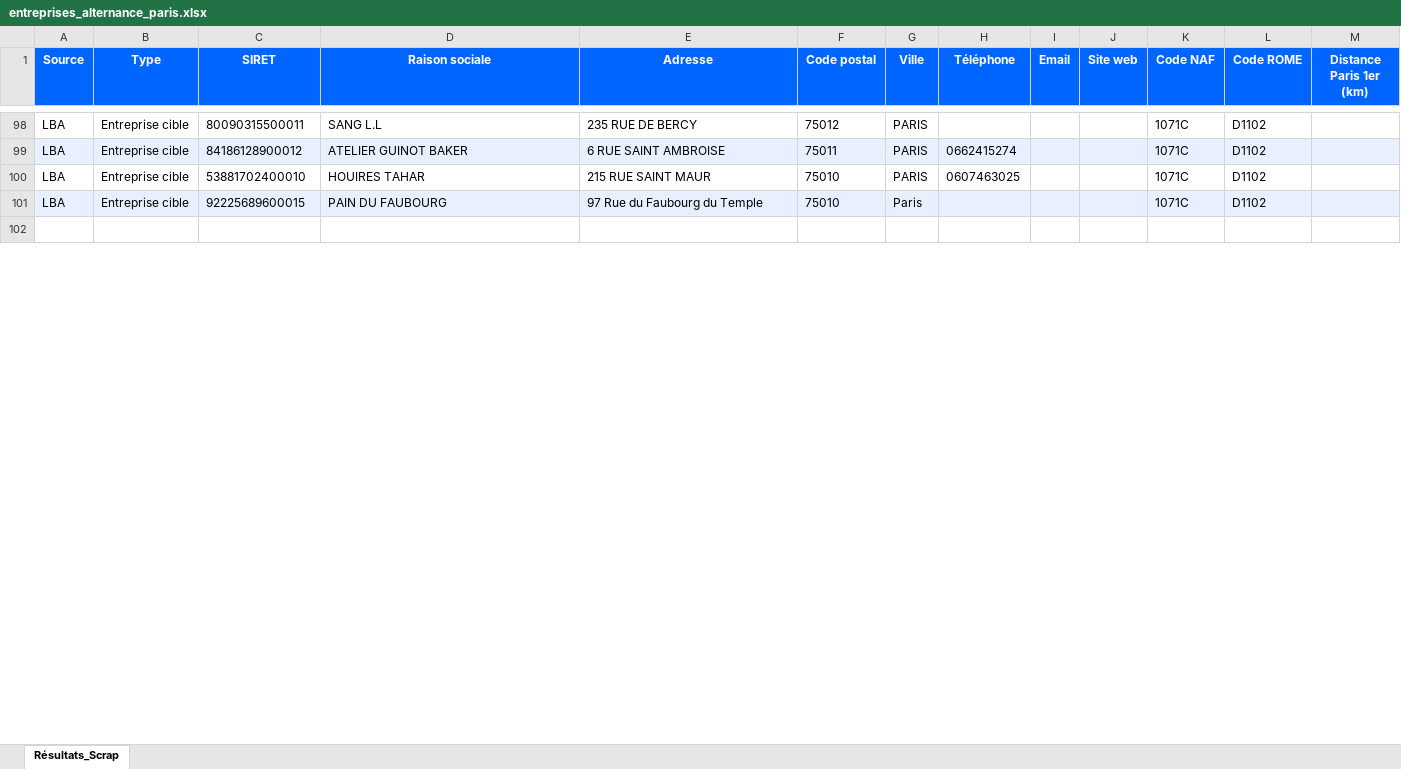
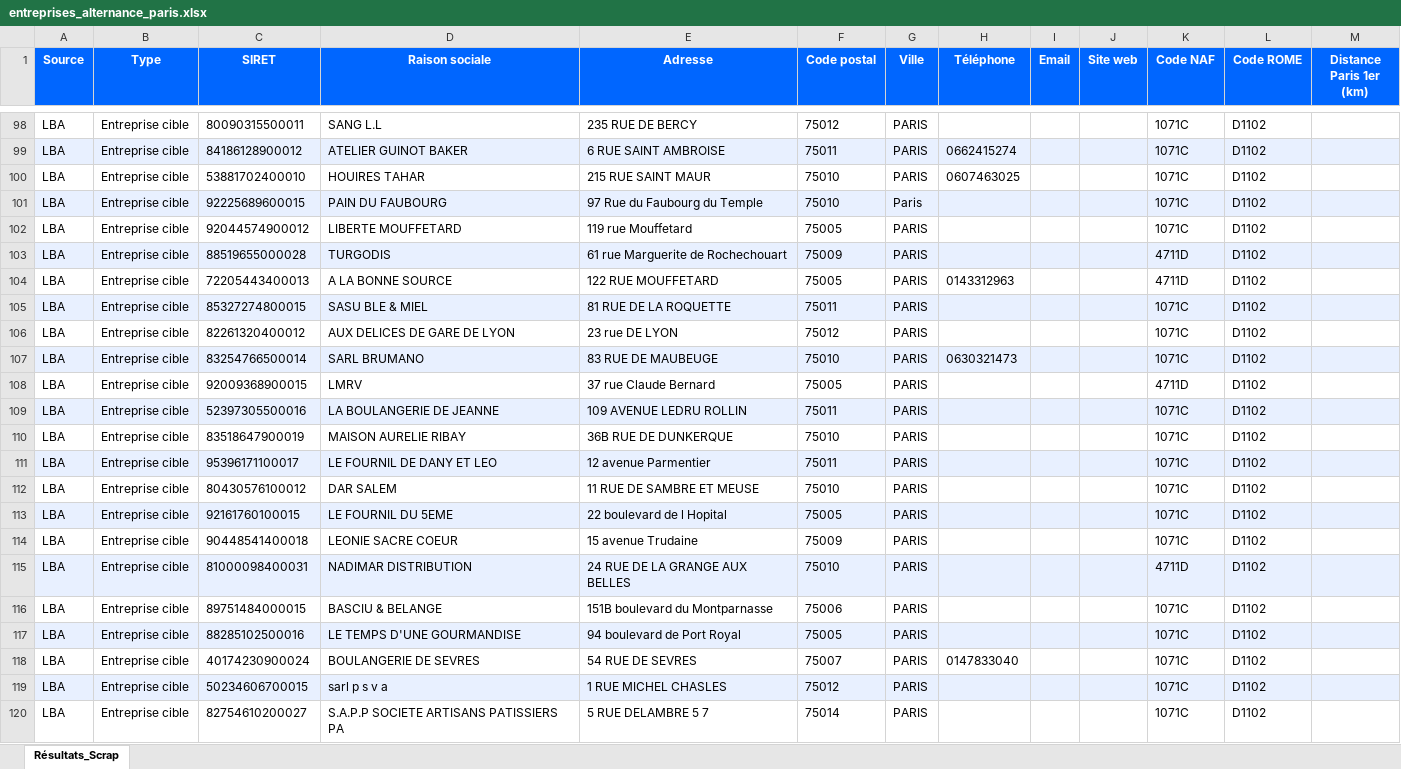
Before and after one commit to BigWckt/Rogue-two, an Excel workbook: entreprises_alternance_paris.xlsx, sheet Résultats_Scrap, drawn as a sheet; only a part is shown, gaps mark what is left out; the shorter side is filled out with more unchanged rows; values as stored, in another font and other column widths than the file's, no borders; the diff covers the shown part only; the diff names each change by its address in the sheet, - before the commit and + after, or states it on an @@ line.

```diff
--- a/entreprises_alternance_paris.xlsx (sheet Résultats_Scrap)
+++ b/entreprises_alternance_paris.xlsx (sheet Résultats_Scrap)
+row 102: LBA | Entreprise cible | 92044574900012 | LIBERTE MOUFFETARD | 119 rue Mouffetard | 75005 | PARIS |  |  |  | 1071C | D1102
+row 103: LBA | Entreprise cible | 88519655000028 | TURGODIS | 61 rue Marguerite de Rochechouart | 75009 | PARIS |  |  |  | 4711D | D1102
+row 104: LBA | Entreprise cible | 72205443400013 | A LA BONNE SOURCE | 122 RUE MOUFFETARD | 75005 | PARIS | 0143312963 |  |  | 4711D | D1102
+row 105: LBA | Entreprise cible | 85327274800015 | SASU BLE & MIEL | 81 RUE DE LA ROQUETTE | 75011 | PARIS |  |  |  | 1071C | D1102
+row 106: LBA | Entreprise cible | 82261320400012 | AUX DELICES DE GARE DE LYON | 23 rue DE LYON | 75012 | PARIS |  |  |  | 1071C | D1102
+row 107: LBA | Entreprise cible | 83254766500014 | SARL BRUMANO | 83 RUE DE MAUBEUGE | 75010 | PARIS | 0630321473 |  |  | 1071C | D1102
+row 108: LBA | Entreprise cible | 92009368900015 | LMRV | 37 rue Claude Bernard | 75005 | PARIS |  |  |  | 4711D | D1102
+row 109: LBA | Entreprise cible | 52397305500016 | LA BOULANGERIE DE JEANNE | 109 AVENUE LEDRU ROLLIN | 75011 | PARIS |  |  |  | 1071C | D1102
+row 110: LBA | Entreprise cible | 83518647900019 | MAISON AURELIE RIBAY | 36B RUE DE DUNKERQUE | 75010 | PARIS |  |  |  | 1071C | D1102
+row 111: LBA | Entreprise cible | 95396171100017 | LE FOURNIL DE DANY ET LEO | 12 avenue Parmentier | 75011 | PARIS |  |  |  | 1071C | D1102
+row 112: LBA | Entreprise cible | 80430576100012 | DAR SALEM | 11 RUE DE SAMBRE ET MEUSE | 75010 | PARIS |  |  |  | 1071C | D1102
+row 113: LBA | Entreprise cible | 92161760100015 | LE FOURNIL DU 5EME | 22 boulevard de l Hopital | 75005 | PARIS |  |  |  | 1071C | D1102
+row 114: LBA | Entreprise cible | 90448541400018 | LEONIE SACRE COEUR | 15 avenue Trudaine | 75009 | PARIS |  |  |  | 1071C | D1102
+row 115: LBA | Entreprise cible | 81000098400031 | NADIMAR DISTRIBUTION | 24 RUE DE LA GRANGE AUX BELLES | 75010 | PARIS |  |  |  | 4711D | D1102
+row 116: LBA | Entreprise cible | 89751484000015 | BASCIU & BELANGE | 151B boulevard du Montparnasse | 75006 | PARIS |  |  |  | 1071C | D1102
+row 117: LBA | Entreprise cible | 88285102500016 | LE TEMPS D'UNE GOURMANDISE | 94 boulevard de Port Royal | 75005 | PARIS |  |  |  | 1071C | D1102
+row 118: LBA | Entreprise cible | 40174230900024 | BOULANGERIE DE SEVRES | 54 RUE DE SEVRES | 75007 | PARIS | 0147833040 |  |  | 1071C | D1102
+row 119: LBA | Entreprise cible | 50234606700015 | sarl p s v a | 1 RUE MICHEL CHASLES | 75012 | PARIS |  |  |  | 1071C | D1102
+row 120: LBA | Entreprise cible | 82754610200027 | S.A.P.P SOCIETE ARTISANS PATISSIERS PA | 5 RUE DELAMBRE 5 7 | 75014 | PARIS |  |  |  | 1071C | D1102
```
Also changed, not shown: 31 added rows and 4 edited cells elsewhere in this sheet, 1 other file.
